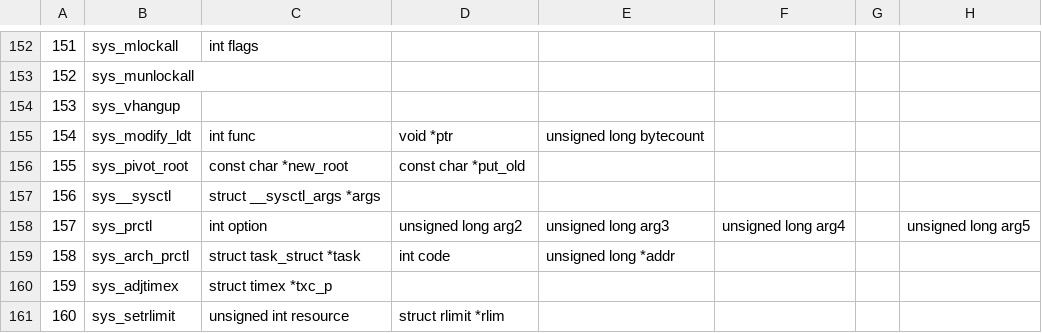
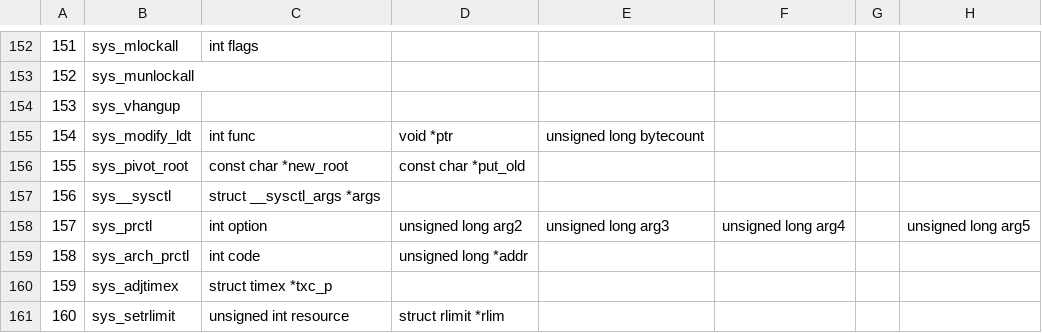
Before and after one commit to jfrabaute/libtrace, a CSV file: cmd/codegen/syscall_linux_amd64.csv, drawn as a sheet; only a part is shown, gaps mark what is left out.

```diff
--- a/cmd/codegen/syscall_linux_amd64.csv
+++ b/cmd/codegen/syscall_linux_amd64.csv
@@ -158,3 +158,3 @@
 157	sys_prctl	int option	unsigned long arg2	unsigned long arg3	unsigned long arg4		unsigned long arg5
-158	sys_arch_prctl	struct task_struct *task	int code	unsigned long *addr			
+158	sys_arch_prctl	int code	unsigned long *addr			
 159	sys_adjtimex	struct timex *txc_p					
```
Also changed, not shown: 4 other files.
